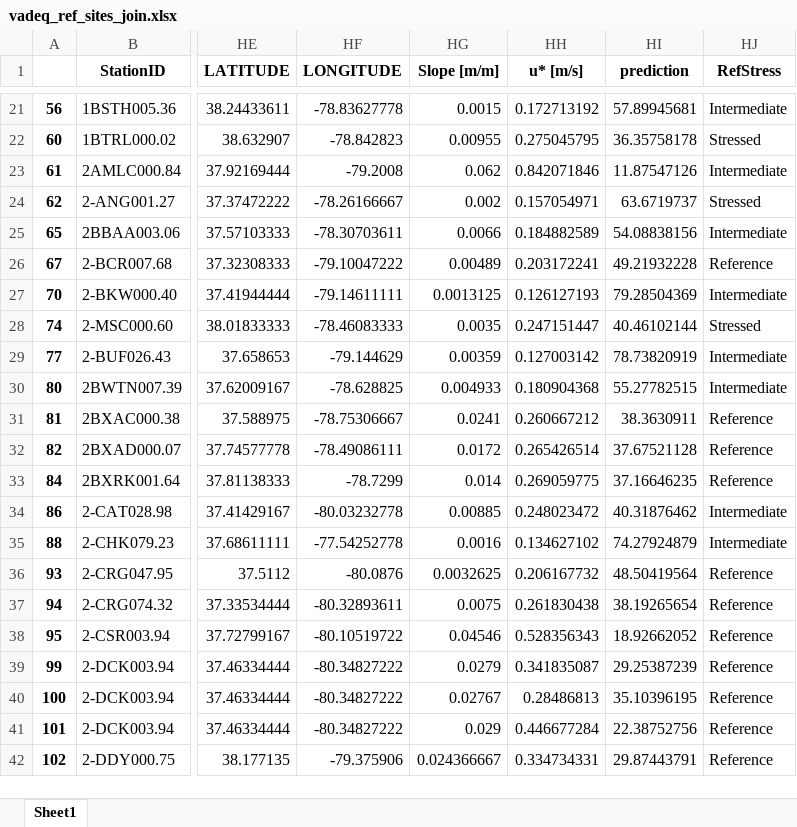
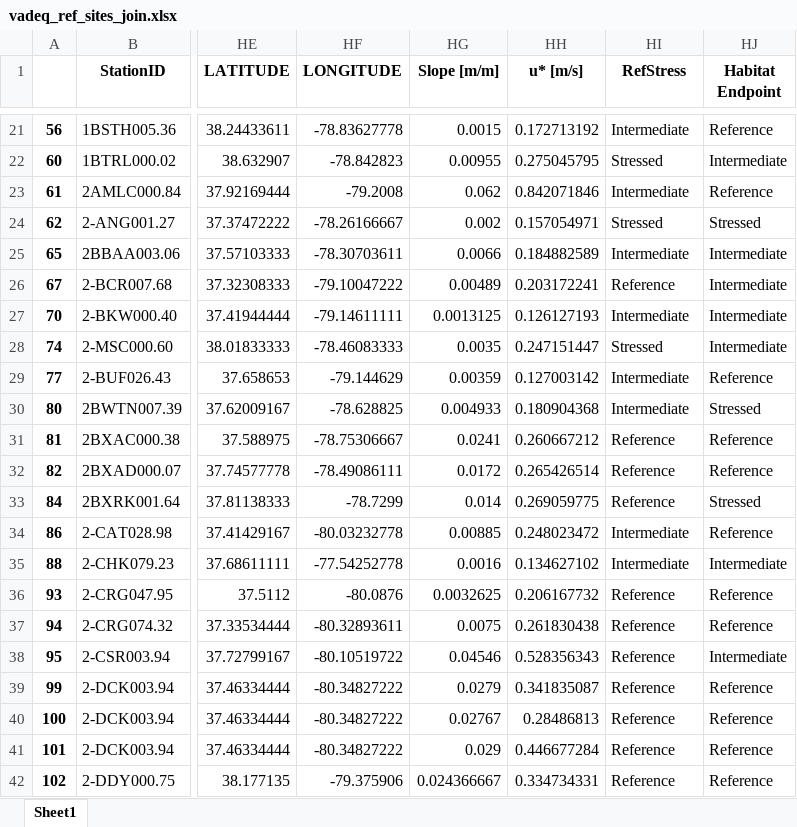
Before and after one commit to ReillyOare/Embeddedness_ML_XAI, an Excel workbook: data/processed/virginia/vadeq_ref_sites_join.xlsx, sheet Sheet1, drawn as a sheet; only a part is shown, gaps mark what is left out; values as stored, in another font and other column widths than the file's, no borders; the diff covers the shown part only; the diff names each change by its address in the sheet, - before the commit and + after, or states it on an @@ line.

```diff
--- a/data/processed/virginia/vadeq_ref_sites_join.xlsx (sheet Sheet1)
+++ b/data/processed/virginia/vadeq_ref_sites_join.xlsx (sheet Sheet1)
-HI1: prediction
+HI1: RefStress
-HJ1: RefStress
+HJ1: Habitat Endpoint
-HI21 (RefStress): 57.89945681
+HI21 (RefStress): Intermediate
-HJ21 (Habitat Endpoint): Intermediate
+HJ21 (Habitat Endpoint): Reference
-HI22 (RefStress): 36.35758178
+HI22 (RefStress): Stressed
-HJ22 (Habitat Endpoint): Stressed
+HJ22 (Habitat Endpoint): Intermediate
-HI23 (RefStress): 11.87547126
+HI23 (RefStress): Intermediate
-HJ23 (Habitat Endpoint): Intermediate
+HJ23 (Habitat Endpoint): Reference
-HI24 (RefStress): 63.6719737
+HI24 (RefStress): Stressed
-HI25 (RefStress): 54.08838156
+HI25 (RefStress): Intermediate
-HI26 (RefStress): 49.21932228
+HI26 (RefStress): Reference
-HJ26 (Habitat Endpoint): Reference
+HJ26 (Habitat Endpoint): Intermediate
-HI27 (RefStress): 79.28504369
+HI27 (RefStress): Intermediate
-HI28 (RefStress): 40.46102144
+HI28 (RefStress): Stressed
-HJ28 (Habitat Endpoint): Stressed
+HJ28 (Habitat Endpoint): Intermediate
-HI29 (RefStress): 78.73820919
+HI29 (RefStress): Intermediate
-HJ29 (Habitat Endpoint): Intermediate
+HJ29 (Habitat Endpoint): Reference
-HI30 (RefStress): 55.27782515
+HI30 (RefStress): Intermediate
-HJ30 (Habitat Endpoint): Intermediate
+HJ30 (Habitat Endpoint): Stressed
-HI31 (RefStress): 38.3630911
+HI31 (RefStress): Reference
-HI32 (RefStress): 37.67521128
+HI32 (RefStress): Reference
-HI33 (RefStress): 37.16646235
+HI33 (RefStress): Reference
-HJ33 (Habitat Endpoint): Reference
+HJ33 (Habitat Endpoint): Stressed
-HI34 (RefStress): 40.31876462
+HI34 (RefStress): Intermediate
-HJ34 (Habitat Endpoint): Intermediate
+HJ34 (Habitat Endpoint): Reference
-HI35 (RefStress): 74.27924879
+HI35 (RefStress): Intermediate
-HI36 (RefStress): 48.50419564
+HI36 (RefStress): Reference
-HI37 (RefStress): 38.19265654
+HI37 (RefStress): Reference
-HI38 (RefStress): 18.92662052
+HI38 (RefStress): Reference
-HJ38 (Habitat Endpoint): Reference
+HJ38 (Habitat Endpoint): Intermediate
-HI39 (RefStress): 29.25387239
+HI39 (RefStress): Reference
-HI40 (RefStress): 35.10396195
+HI40 (RefStress): Reference
-HI41 (RefStress): 22.38752756
+HI41 (RefStress): Reference
-HI42 (RefStress): 29.87443791
+HI42 (RefStress): Reference
```
Also changed, not shown: 956 edited cells elsewhere in this sheet, data/processed/virginia/trimmed_vadeq_emd.xlsx, data/processed/virginia/uncleaned_vadeq_emd_joined.xlsx, 18 other files.
